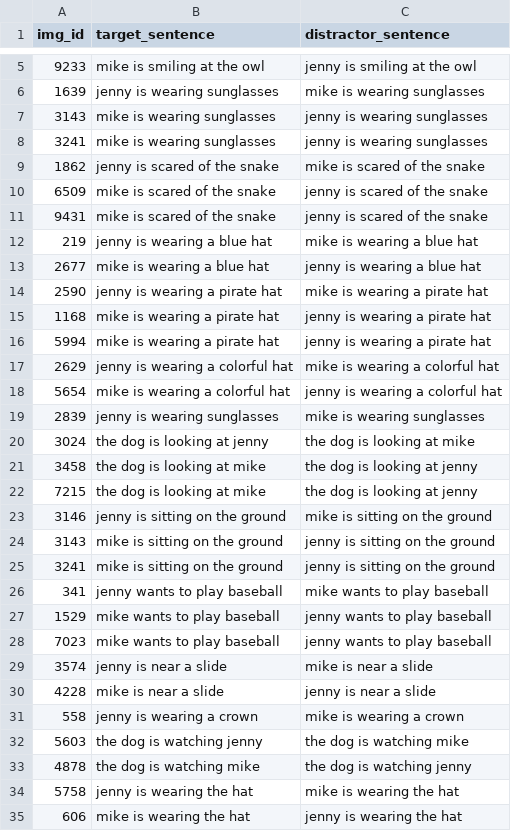
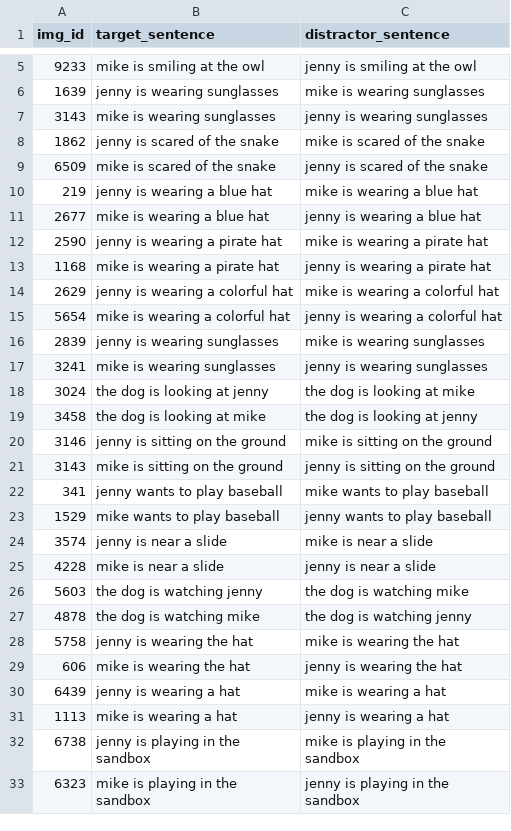
Before and after one commit to mitjanikolaus/perception-and-production-based-learning, a CSV file: data/semantics_eval_persons.csv, drawn as a sheet; only a part is shown, gaps mark what is left out; the shorter side is filled out with more unchanged rows; the diff covers the shown part only.

```diff
--- a/data/semantics_eval_persons.csv
+++ b/data/semantics_eval_persons.csv
@@ -7,6 +7,4 @@ img_id,target_sentence,distractor_sentence
 3143,mike is wearing sunglasses,jenny is wearing sunglasses
-3241,mike is wearing sunglasses,jenny is wearing sunglasses
 1862,jenny is scared of the snake,mike is scared of the snake
 6509,mike is scared of the snake,jenny is scared of the snake
-9431,mike is scared of the snake,jenny is scared of the snake
 219,jenny is wearing a blue hat,mike is wearing a blue hat
@@ -15,3 +13,2 @@ img_id,target_sentence,distractor_sentence
 1168,mike is wearing a pirate hat,jenny is wearing a pirate hat
-5994,mike is wearing a pirate hat,jenny is wearing a pirate hat
 2629,jenny is wearing a colorful hat,mike is wearing a colorful hat
@@ -19,14 +16,11 @@ img_id,target_sentence,distractor_sentence
 2839,jenny is wearing sunglasses,mike is wearing sunglasses
+3241,mike is wearing sunglasses,jenny is wearing sunglasses
 3024,the dog is looking at jenny,the dog is looking at mike
 3458,the dog is looking at mike,the dog is looking at jenny
-7215,the dog is looking at mike,the dog is looking at jenny
 3146,jenny is sitting on the ground,mike is sitting on the ground
 3143,mike is sitting on the ground,jenny is sitting on the ground
-3241,mike is sitting on the ground,jenny is sitting on the ground
 341,jenny wants to play baseball,mike wants to play baseball
 1529,mike wants to play baseball,jenny wants to play baseball
-7023,mike wants to play baseball,jenny wants to play baseball
 3574,jenny is near a slide,mike is near a slide
 4228,mike is near a slide,jenny is near a slide
-558,jenny is wearing a crown,mike is wearing a crown
 5603,the dog is watching jenny,the dog is watching mike
```
Also changed, not shown: 6 removed rows and 4 moved rows elsewhere in this file, data/semantics_eval_agent_patient_filtered.csv, data/semantics_eval_animals.csv, 3 other files.
